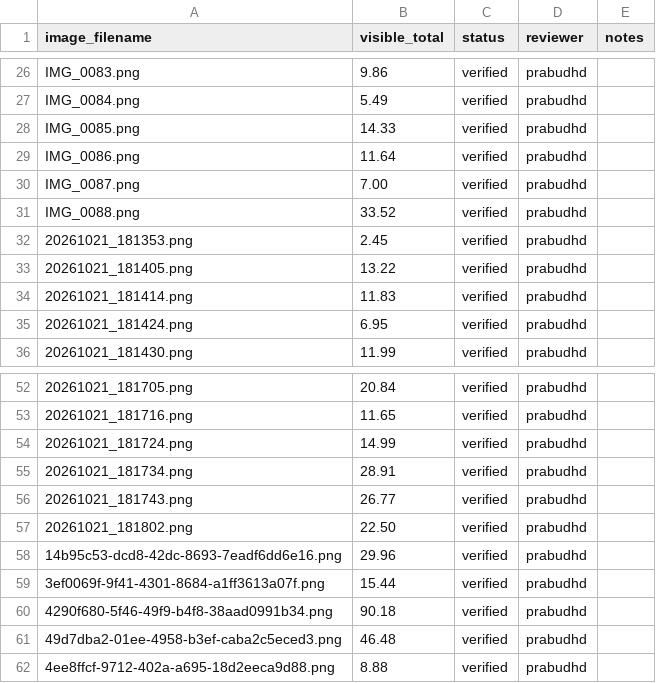
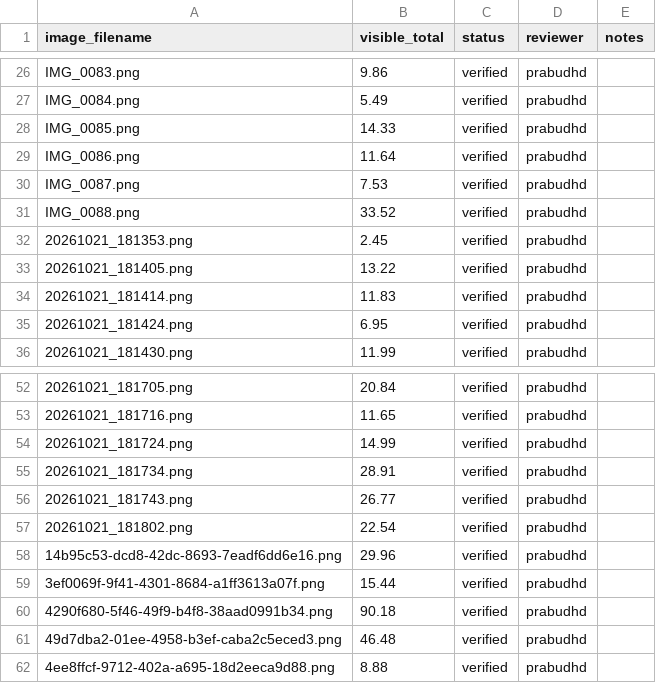
Before and after one commit to prabudhd2003/poisoned-paperwork, a CSV file: annotations/collected_receipt_labels.csv, drawn as a sheet; only a part is shown, gaps mark what is left out.

Commit message:
93 receipts

```diff
--- a/annotations/collected_receipt_labels.csv
+++ b/annotations/collected_receipt_labels.csv
@@ -29,3 +29,3 @@ IMG_0085.png,14.33,verified,prabudhd,
 IMG_0086.png,11.64,verified,prabudhd,
-IMG_0087.png,7.00,verified,prabudhd,
+IMG_0087.png,7.53,verified,prabudhd,
 IMG_0088.png,33.52,verified,prabudhd,
@@ -56,3 +56,3 @@ IMG_0088.png,33.52,verified,prabudhd,
 20261021_181743.png,26.77,verified,prabudhd,
-20261021_181802.png,22.50,verified,prabudhd,
+20261021_181802.png,22.54,verified,prabudhd,
 14b95c53-dcd8-42dc-8693-7eadf6dd6e16.png,29.96,verified,prabudhd,
```
Also changed, not shown: 1 other file.
